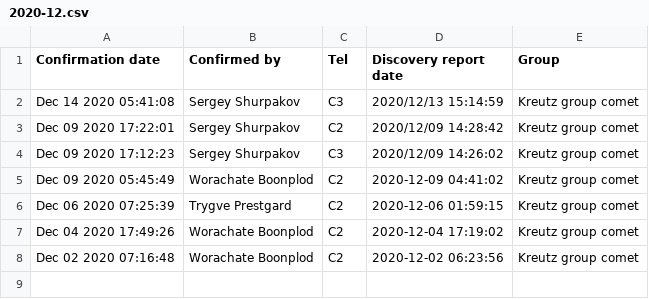
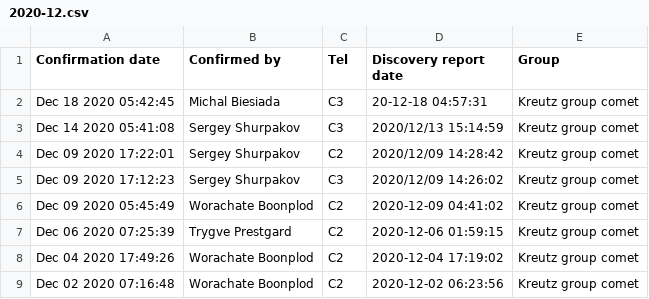
Before and after one commit to mbiesiad/nasa-comets, a CSV file: since-2016/2020/drafts/initial-confirmations/2020-12.csv, drawn as a sheet; the diff names each change by its address in the sheet, - before the commit and + after, or states it on an @@ line.

Commit message:
Update 2020-12.csv
Updated 2020-12-18

```diff
--- a/since-2016/2020/drafts/initial-confirmations/2020-12.csv
+++ b/since-2016/2020/drafts/initial-confirmations/2020-12.csv
+row 2: Dec 18 2020 05:42:45 | Michal Biesiada | C3 | 20-12-18 04:57:31 | Kreutz group comet
```
